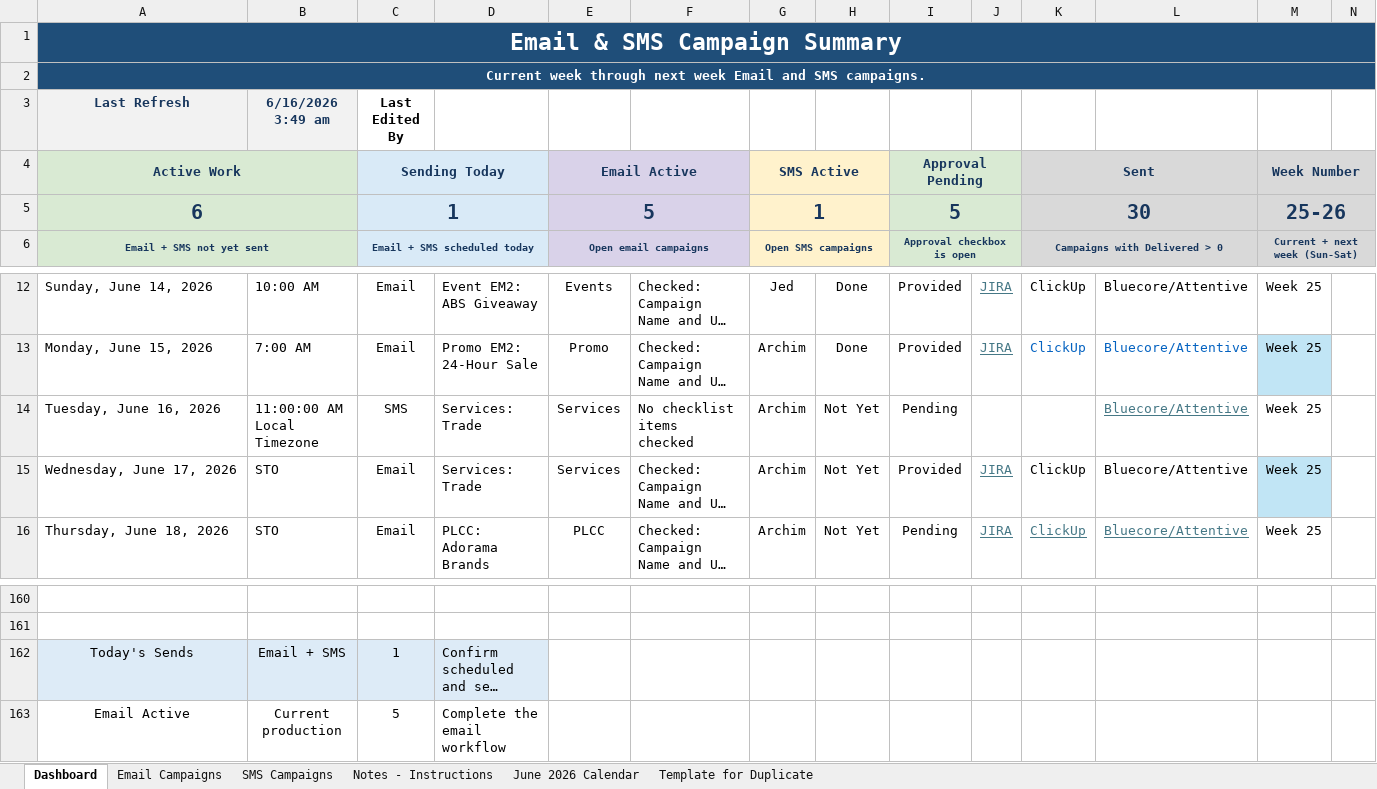
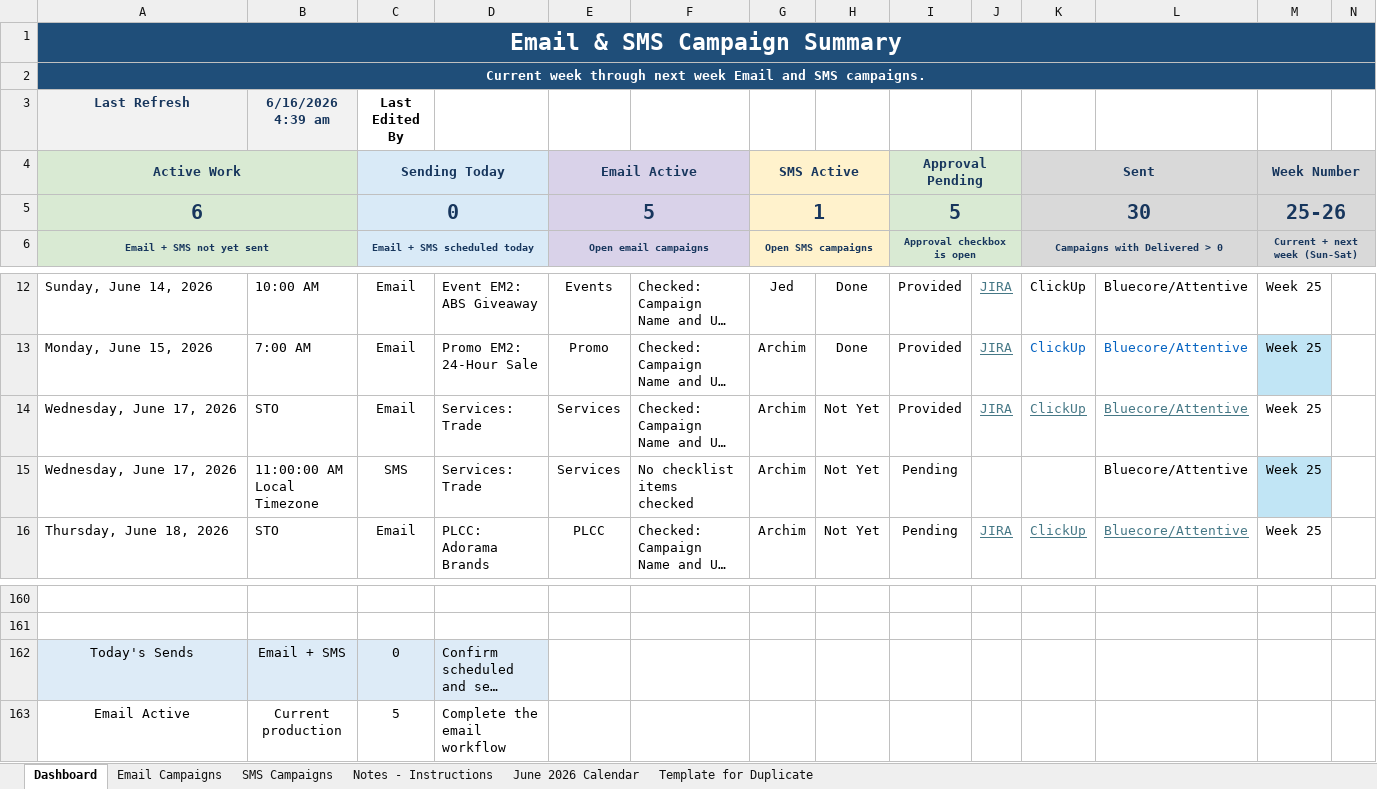
Before and after one commit to PaulAndre0809/System-Production-Adorama, an Excel workbook: Production Tracker/Email & SMS Campaign Tracker.xlsm, sheet Dashboard, drawn as a sheet; only a part is shown, gaps mark what is left out; long unchanged cells end in …; values as stored, in another font and other column widths than the file's, no borders; conditional formats and table styles not drawn; removed rows and columns are numbered as before the commit, all else as after; rows hold the shown columns only; the diff names each change by its address in the sheet, - before the commit and + after, or states it on an @@ line.

Commit message:
Update Email & SMS Campaign Tracker.xlsm

```diff
--- a/Production Tracker/Email & SMS Campaign Tracker.xlsm (sheet Dashboard)
+++ b/Production Tracker/Email & SMS Campaign Tracker.xlsm (sheet Dashboard)
-B3: 6/16/2026 3:49 am
+B3: 6/16/2026 4:39 am
-C5 (Last Edited By): 1
+C5 (Last Edited By): 0
-row 14: Tuesday, June 16, 2026 | 11:00:00 AM Local Timezone | SMS | Services: Trade | Services | No checklist items checked | Archim | Not Yet | Pending |  |  | Bluecore/Attentive | Week 25
@@ K14:L14 underline: off → on, text colour: black → #467886 @@
-M14 fill: #C1E5F5
+M14 fill: none
+row 15: Wednesday, June 17, 2026 | 11:00:00 AM Local Timezone | SMS | Services: Trade | Services | No checklist items checked | Archim | Not Yet | Pending |  |  | Bluecore/Attentive | Week 25
-C162 (Last Edited By): 1
+C162 (Last Edited By): 0
```
Also changed, not shown: sheet SMS Campaigns, formulas that keep their value, hidden cells.
